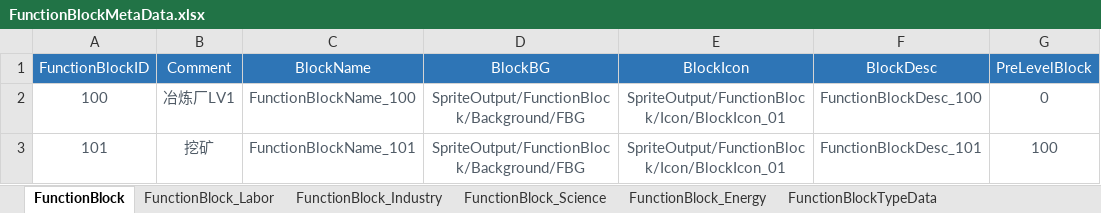
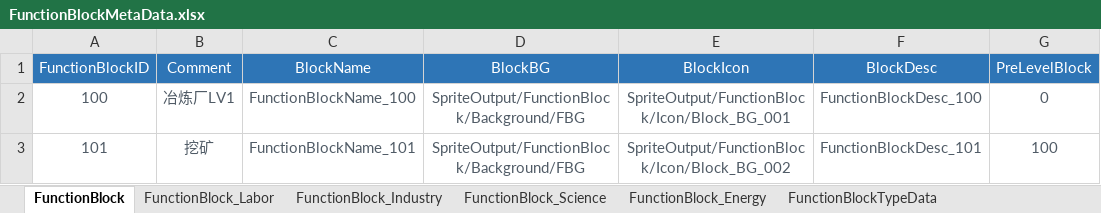
Before and after one commit to EpicProj/RPG, an Excel workbook: GameMaster/RPGTale/Data/Data_Excel/FunctionBlockMetaData.xlsx, sheet FunctionBlock, drawn as a sheet; only a part is shown; values as stored, in another font and other column widths than the file's, no borders; the diff names each change by its address in the sheet, - before the commit and + after, or states it on an @@ line.

```diff
--- a/GameMaster/RPGTale/Data/Data_Excel/FunctionBlockMetaData.xlsx (sheet FunctionBlock)
+++ b/GameMaster/RPGTale/Data/Data_Excel/FunctionBlockMetaData.xlsx (sheet FunctionBlock)
-E2 (BlockIcon): SpriteOutput/FunctionBlock/Icon/BlockIcon_01
+E2 (BlockIcon): SpriteOutput/FunctionBlock/Icon/Block_BG_001
-E3 (BlockIcon): SpriteOutput/FunctionBlock/Icon/BlockIcon_01
+E3 (BlockIcon): SpriteOutput/FunctionBlock/Icon/Block_BG_002
```
Also changed, not shown: GameMaster/RPGTale/Data/Data_Excel/TechnologyMetaData.xlsx, 47 other files.
